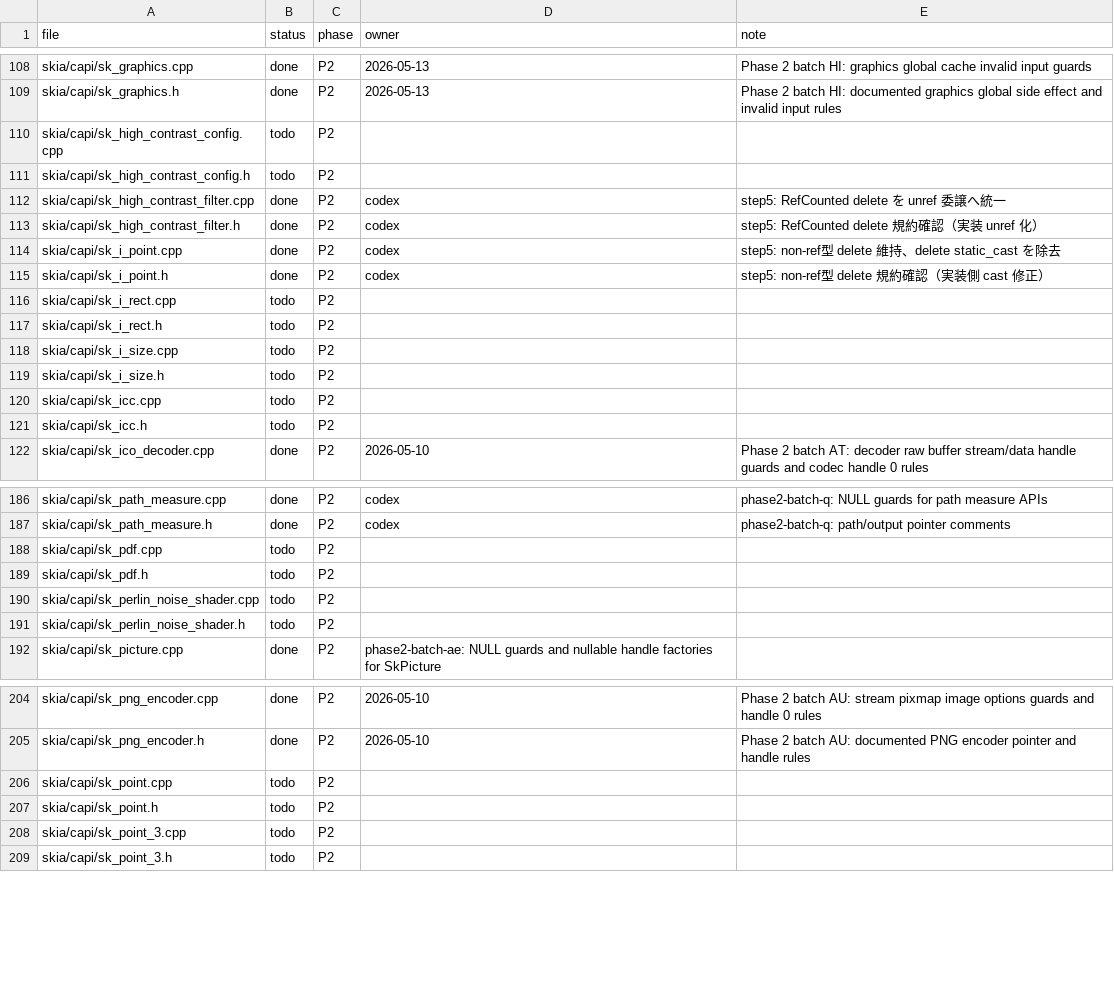
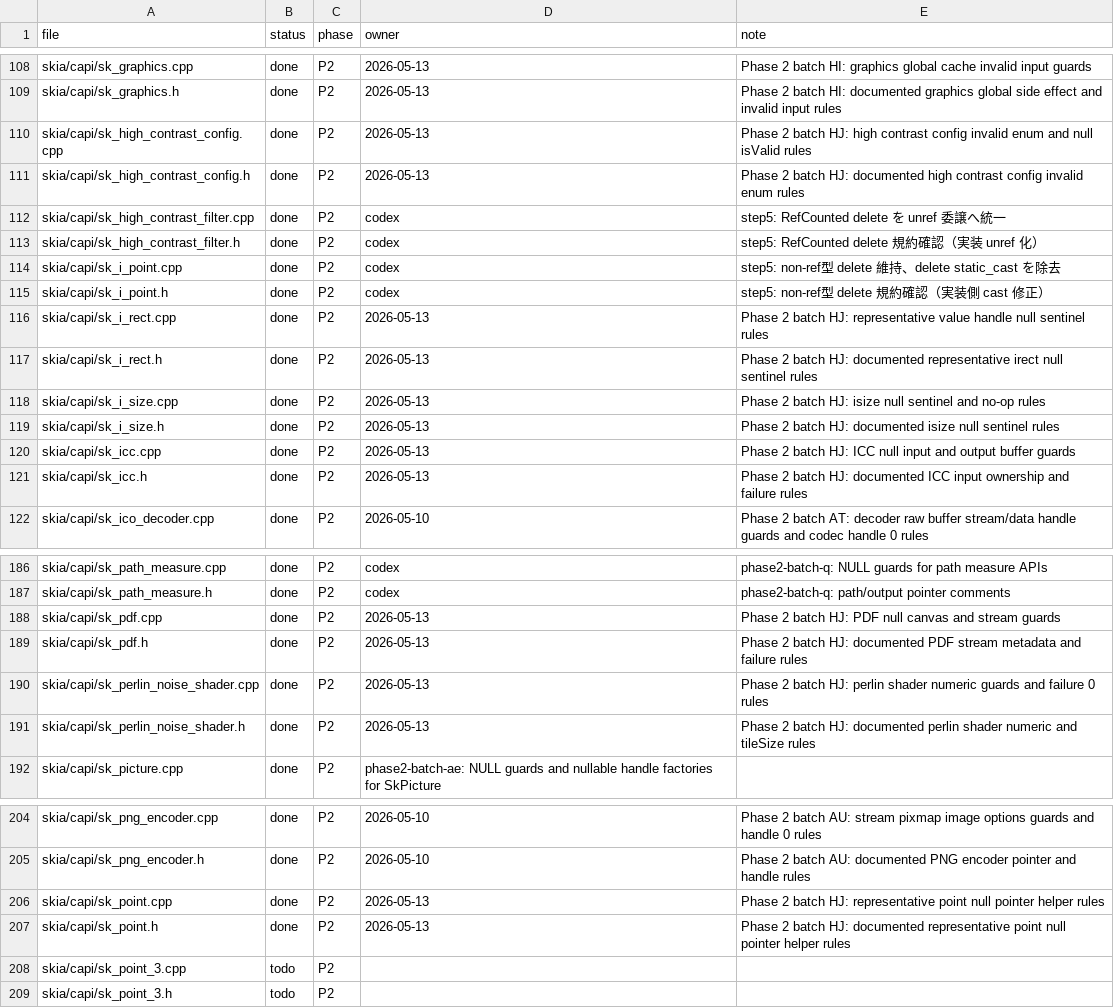
Before and after one commit to dolphilia/reskia, a CSV file: docs/plans/c-binding-remediation/checklists/capi-status.csv, drawn as a sheet; only a part is shown, gaps mark what is left out; the diff covers the shown part only.

```diff
--- a/docs/plans/c-binding-remediation/checklists/capi-status.csv
+++ b/docs/plans/c-binding-remediation/checklists/capi-status.csv
@@ -109,4 +109,4 @@ skia/capi/sk_graphics.cpp,done,P2,2026-05-13,Phase 2 batch HI: graphics global c
 skia/capi/sk_graphics.h,done,P2,2026-05-13,Phase 2 batch HI: documented graphics global side effect and invalid input rules
-skia/capi/sk_high_contrast_config.cpp,todo,P2,,
-skia/capi/sk_high_contrast_config.h,todo,P2,,
+skia/capi/sk_high_contrast_config.cpp,done,P2,2026-05-13,Phase 2 batch HJ: high contrast config invalid enum and null isValid rules
+skia/capi/sk_high_contrast_config.h,done,P2,2026-05-13,Phase 2 batch HJ: documented high contrast config invalid enum rules
 skia/capi/sk_high_contrast_filter.cpp,done,P2,codex,step5: RefCounted delete を unref 委譲へ統一
@@ -115,8 +115,8 @@ skia/capi/sk_i_point.cpp,done,P2,codex,step5: non-ref型 delete 維持、delete
 skia/capi/sk_i_point.h,done,P2,codex,step5: non-ref型 delete 規約確認（実装側 cast 修正）
-skia/capi/sk_i_rect.cpp,todo,P2,,
-skia/capi/sk_i_rect.h,todo,P2,,
-skia/capi/sk_i_size.cpp,todo,P2,,
-skia/capi/sk_i_size.h,todo,P2,,
-skia/capi/sk_icc.cpp,todo,P2,,
-skia/capi/sk_icc.h,todo,P2,,
+skia/capi/sk_i_rect.cpp,done,P2,2026-05-13,Phase 2 batch HJ: representative value handle null sentinel rules
+skia/capi/sk_i_rect.h,done,P2,2026-05-13,Phase 2 batch HJ: documented representative irect null sentinel rules
+skia/capi/sk_i_size.cpp,done,P2,2026-05-13,Phase 2 batch HJ: isize null sentinel and no-op rules
+skia/capi/sk_i_size.h,done,P2,2026-05-13,Phase 2 batch HJ: documented isize null sentinel rules
+skia/capi/sk_icc.cpp,done,P2,2026-05-13,Phase 2 batch HJ: ICC null input and output buffer guards
+skia/capi/sk_icc.h,done,P2,2026-05-13,Phase 2 batch HJ: documented ICC input ownership and failure rules
 skia/capi/sk_ico_decoder.cpp,done,P2,2026-05-10,Phase 2 batch AT: decoder raw buffer stream/data handle guards and codec handle 0 rules
@@ -187,6 +187,6 @@ skia/capi/sk_path_measure.cpp,done,P2,codex,phase2-batch-q: NULL guards for path
 skia/capi/sk_path_measure.h,done,P2,codex,phase2-batch-q: path/output pointer comments,
-skia/capi/sk_pdf.cpp,todo,P2,,
-skia/capi/sk_pdf.h,todo,P2,,
-skia/capi/sk_perlin_noise_shader.cpp,todo,P2,,
-skia/capi/sk_perlin_noise_shader.h,todo,P2,,
+skia/capi/sk_pdf.cpp,done,P2,2026-05-13,Phase 2 batch HJ: PDF null canvas and stream guards
+skia/capi/sk_pdf.h,done,P2,2026-05-13,Phase 2 batch HJ: documented PDF stream metadata and failure rules
+skia/capi/sk_perlin_noise_shader.cpp,done,P2,2026-05-13,Phase 2 batch HJ: perlin shader numeric guards and failure 0 rules
+skia/capi/sk_perlin_noise_shader.h,done,P2,2026-05-13,Phase 2 batch HJ: documented perlin shader numeric and tileSize rules
 skia/capi/sk_picture.cpp,done,P2,phase2-batch-ae: NULL guards and nullable handle factories for SkPicture,
@@ -205,4 +205,4 @@ skia/capi/sk_png_encoder.cpp,done,P2,2026-05-10,Phase 2 batch AU: stream pixmap
 skia/capi/sk_png_encoder.h,done,P2,2026-05-10,Phase 2 batch AU: documented PNG encoder pointer and handle rules
-skia/capi/sk_point.cpp,todo,P2,,
-skia/capi/sk_point.h,todo,P2,,
+skia/capi/sk_point.cpp,done,P2,2026-05-13,Phase 2 batch HJ: representative point null pointer helper rules
+skia/capi/sk_point.h,done,P2,2026-05-13,Phase 2 batch HJ: documented representative point null pointer helper rules
 skia/capi/sk_point_3.cpp,todo,P2,,
```
Also changed, not shown: 6 edited cells elsewhere in this file, docs/plans/c-binding-remediation/checklists/capi-safety-detail-status.csv, 20 other files.
